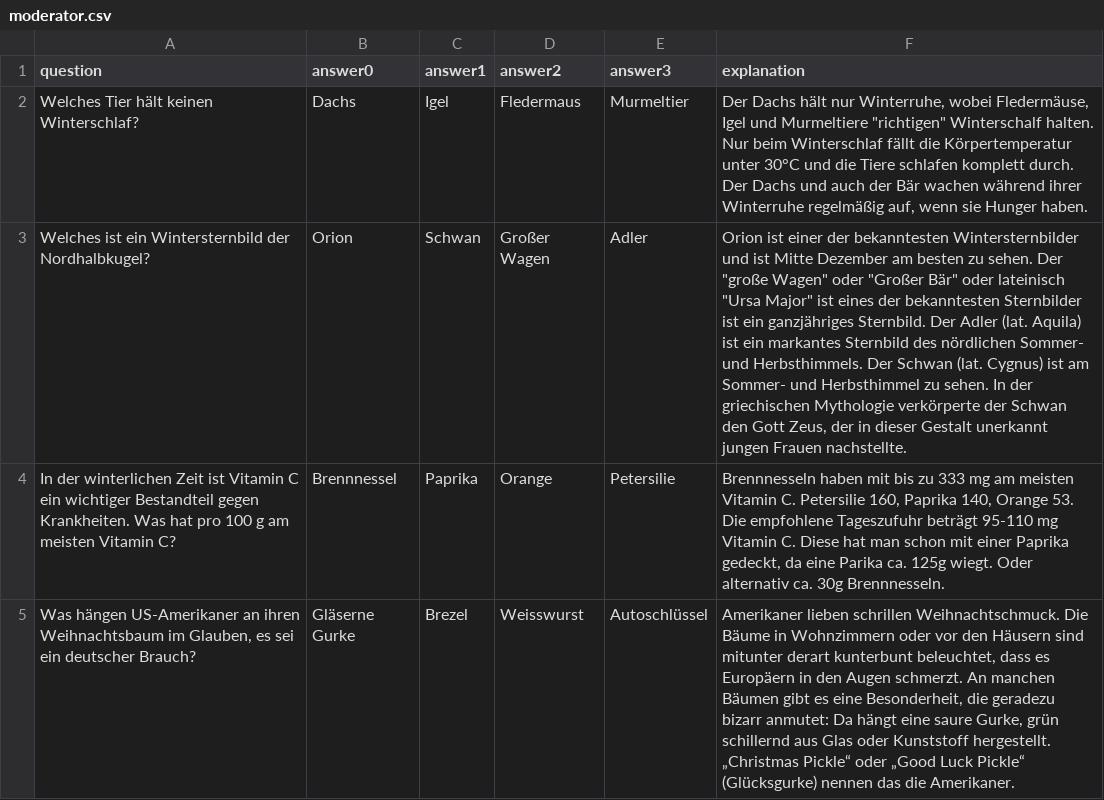
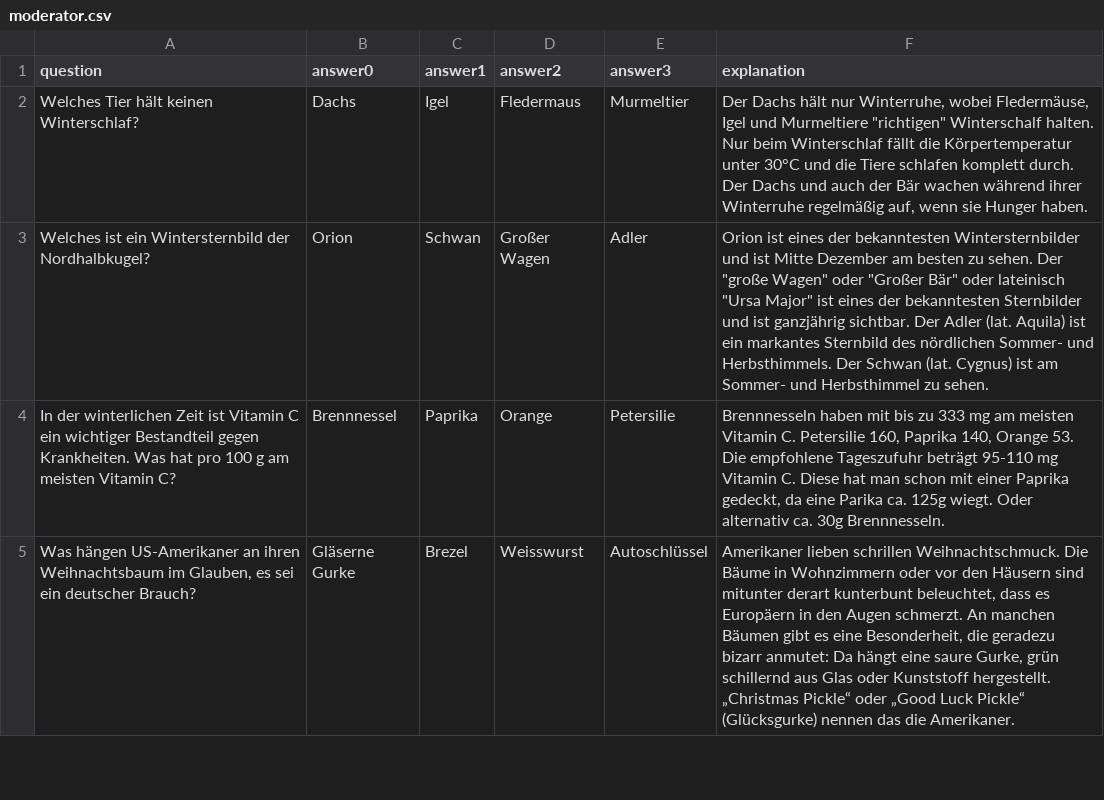
Before and after one commit to RubStadel/Winterquiz_2024, a CSV file: server/moderator.csv, drawn as a sheet; only a part is shown; the diff names each change by its address in the sheet, - before the commit and + after, or states it on an @@ line.

Commit message:
added score display and fixed score recording
- Es gibt jetzt ein Score-Overlay, das angezeigt wird, sobald man alle Fragen beantwortet hat. Darin werden die besten acht Spieler namentlich aufgeführt. Der aktuelle Spieler wird mit einem schwarzen Rahmen hervorgehoben, unabhängig davon, ob er zu den besten Acht gehört oder nicht.
- Erklärung zur Sternbildfrage wurde gekürzt, weil sie sonst nicht in die Fragekarte passt.
- updateScore() wird jetzt nur noch in loadScore() aufgerufen, damit die Scores nicht vorher schon überschrieben werden.
- updateScore() wurde so geändert, dass es den Inhalt der csv-Datei nicht mehr überschreibt, sondern nur einen Eintrag an die gerade aktualisierte Liste  'scores' anhängt.
- loadScore() hat einen neuen Parameter 'reload' bekommen, der true ist, wenn die Daten des aktuellen Spielers in die csv-Datei geschreiben werden sollen. Der Parameter ist false, wenn der aktuelle Spieler bereits fertig gespielt hat und nur die Scores übertragen werden sollen.

```diff
--- a/server/moderator.csv
+++ b/server/moderator.csv
-F3 (explanation): Orion ist einer der bekanntesten Wintersternbilder und ist Mitte Dezember am besten zu sehen. Der "große Wagen" oder "Großer Bär" oder lateinisch "Ursa Major" ist eines der bekanntesten Sternbilder ist ein ganzjähriges Sternbild. Der Adler (lat. Aquila) ist ein markantes Sternbild des nördlichen Sommer- und Herbsthimmels. Der Schwan (lat. Cygnus) ist am Sommer- und Herbsthimmel zu sehen. In der griechischen Mythologie verkörperte der Schwan den Gott Zeus, der in dieser Gestalt unerkannt jungen Frauen nachstellte.
+F3 (explanation): Orion ist eines der bekanntesten Wintersternbilder und ist Mitte Dezember am besten zu sehen. Der "große Wagen" oder "Großer Bär" oder lateinisch "Ursa Major" ist eines der bekanntesten Sternbilder und ist ganzjährig sichtbar. Der Adler (lat. Aquila) ist ein markantes Sternbild des nördlichen Sommer- und Herbsthimmels. Der Schwan (lat. Cygnus) ist am Sommer- und Herbsthimmel zu sehen.
```
Also changed, not shown: 5 other files.
